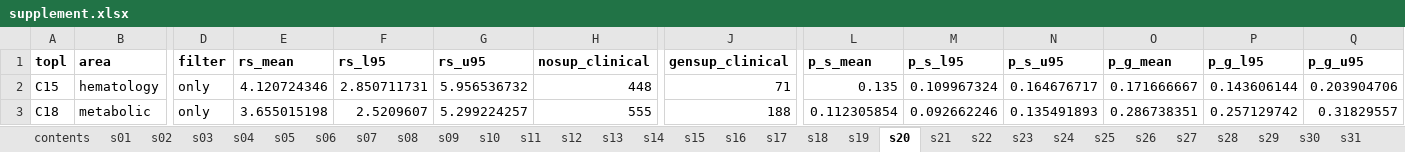
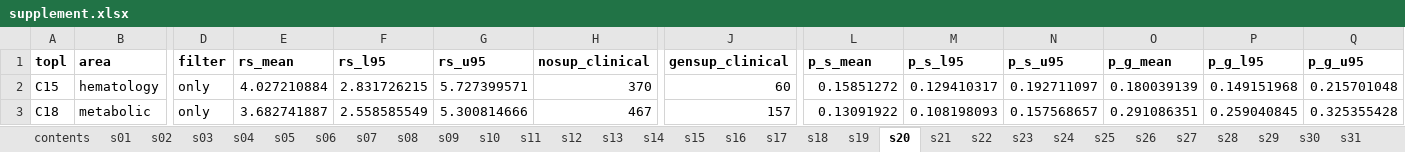
Before and after one commit to ericminikel/genetic_support, an Excel workbook: display_items/supplement.xlsx, sheet s20, drawn as a sheet; only a part is shown, gaps mark what is left out; values as stored, in another font and other column widths than the file's, no borders; the diff covers the shown part only; the diff names each change by its address in the sheet, - before the commit and + after, or states it on an @@ line.

```diff
--- a/display_items/supplement.xlsx (sheet s20)
+++ b/display_items/supplement.xlsx (sheet s20)
-E2 (rs_mean): 4.120724346
+E2 (rs_mean): 4.027210884
-F2 (rs_l95): 2.850711731
+F2 (rs_l95): 2.831726215
-G2 (rs_u95): 5.956536732
+G2 (rs_u95): 5.727399571
-H2 (nosup_clinical): 448
+H2 (nosup_clinical): 370
-J2 (gensup_clinical): 71
+J2 (gensup_clinical): 60
-L2 (p_s_mean): 0.135
+L2 (p_s_mean): 0.15851272
-M2 (p_s_l95): 0.109967324
+M2 (p_s_l95): 0.129410317
-N2 (p_s_u95): 0.164676717
+N2 (p_s_u95): 0.192711097
-O2 (p_g_mean): 0.171666667
+O2 (p_g_mean): 0.180039139
-P2 (p_g_l95): 0.143606144
+P2 (p_g_l95): 0.149151968
-Q2 (p_g_u95): 0.203904706
+Q2 (p_g_u95): 0.215701048
-E3 (rs_mean): 3.655015198
+E3 (rs_mean): 3.682741887
-F3 (rs_l95): 2.5209607
+F3 (rs_l95): 2.558585549
-G3 (rs_u95): 5.299224257
+G3 (rs_u95): 5.300814666
-H3 (nosup_clinical): 555
+H3 (nosup_clinical): 467
-J3 (gensup_clinical): 188
+J3 (gensup_clinical): 157
-L3 (p_s_mean): 0.112305854
+L3 (p_s_mean): 0.13091922
-M3 (p_s_l95): 0.092662246
+M3 (p_s_l95): 0.108198093
-N3 (p_s_u95): 0.135491893
+N3 (p_s_u95): 0.157568657
-O3 (p_g_mean): 0.286738351
+O3 (p_g_mean): 0.291086351
-P3 (p_g_l95): 0.257129742
+P3 (p_g_l95): 0.259040845
-Q3 (p_g_u95): 0.31829557
+Q3 (p_g_u95): 0.325355428
```
Also changed, not shown: 1 added row, 1 removed row and 154 edited cells elsewhere in this sheet, sheet s31, sheet s29, sheet s27, sheet s19, sheet s05, sheet s32, 14 more sheets, other sheet tabs, 38 other files.
